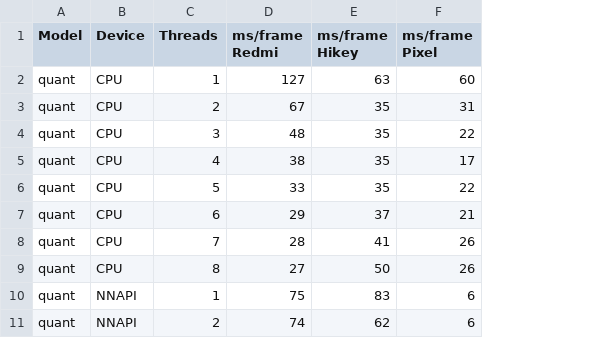
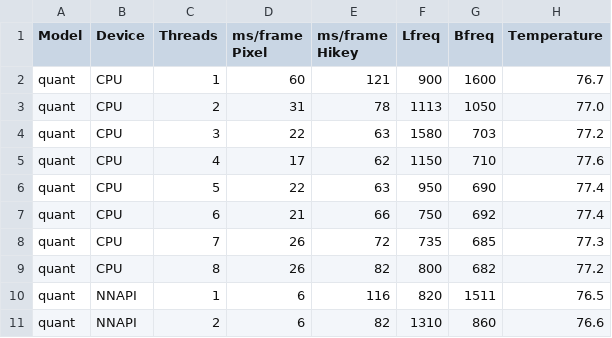
Before and after one commit to ivek1312/TFLiteTest, a CSV file: Testi.csv, drawn as a sheet; only a part is shown; removed rows and columns are numbered as before the commit, all else as after; the diff names each change by its address in the sheet, - before the commit and + after, or states it on an @@ line.

```diff
--- a/Testi.csv
+++ b/Testi.csv
-column D (ms/frame Redmi), rows 2-11: 127 | 67 | 48 | 38 | 33 | 29 | 28 | 27 | 75 | 74
-column E (ms/frame Hikey), rows 2-11: 63 | 35 | 35 | 35 | 35 | 37 | 41 | 50 | 83 | 62
+column E (ms/frame Hikey), rows 2-11: 121 | 78 | 63 | 62 | 63 | 66 | 72 | 82 | 116 | 82
+column F (Lfreq), rows 2-11: 900 | 1113 | 1580 | 1150 | 950 | 750 | 735 | 800 | 820 | 1310
+column G (Bfreq), rows 2-11: 1600 | 1050 | 703 | 710 | 690 | 692 | 685 | 682 | 1511 | 860
+column H (Temperature), rows 2-11: 76.7 | 77.0 | 77.2 | 77.6 | 77.4 | 77.4 | 77.3 | 77.2 | 76.5 | 76.6
```
Also changed, not shown: 46 other files.
